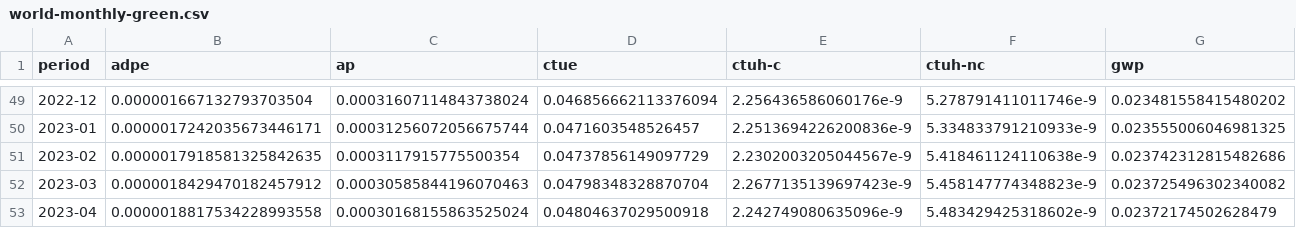
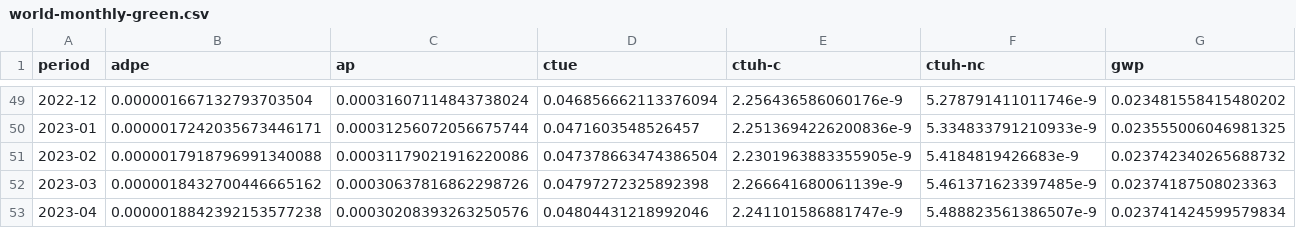
Before and after one commit to digital4better/data, a CSV file: data/factor/world-monthly-green.csv, drawn as a sheet; only a part is shown, gaps mark what is left out; the diff covers the shown part only; the diff names each change by its address in the sheet, - before the commit and + after, or states it on an @@ line.

```diff
--- a/data/factor/world-monthly-green.csv
+++ b/data/factor/world-monthly-green.csv
-B51 (adpe): 0.0000017918581325842635
+B51 (adpe): 0.0000017918796991340088
-C51 (ap): 0.0003117915775500354
+C51 (ap): 0.00031179021916220086
-D51 (ctue): 0.04737856149097729
+D51 (ctue): 0.047378663474386504
-E51 (ctuh-c): 2.2302003205044567e-9
+E51 (ctuh-c): 2.2301963883355905e-9
-F51 (ctuh-nc): 5.418461124110638e-9
+F51 (ctuh-nc): 5.4184819426683e-9
-G51 (gwp): 0.023742312815482686
+G51 (gwp): 0.023742340265688732
-B52 (adpe): 0.0000018429470182457912
+B52 (adpe): 0.0000018432700446665162
-C52 (ap): 0.00030585844196070463
+C52 (ap): 0.00030637816862298726
-D52 (ctue): 0.04798348328870704
+D52 (ctue): 0.04797272325892398
-E52 (ctuh-c): 2.2677135139697423e-9
+E52 (ctuh-c): 2.266641680061139e-9
-F52 (ctuh-nc): 5.458147774348823e-9
+F52 (ctuh-nc): 5.461371623397485e-9
-G52 (gwp): 0.023725496302340082
+G52 (gwp): 0.02374187508023363
-B53 (adpe): 0.0000018817534228993558
+B53 (adpe): 0.0000018842392153577238
-C53 (ap): 0.00030168155863525024
+C53 (ap): 0.00030208393263250576
-D53 (ctue): 0.04804637029500918
+D53 (ctue): 0.04804431218992046
-E53 (ctuh-c): 2.242749080635096e-9
+E53 (ctuh-c): 2.241101586881747e-9
-F53 (ctuh-nc): 5.483429425318602e-9
+F53 (ctuh-nc): 5.488823561386507e-9
-G53 (gwp): 0.02372174502628479
+G53 (gwp): 0.023741424599579834
```
Also changed, not shown: 1 added row and 27 edited cells elsewhere in this file, data/factor/continent-monthly-green.csv, data/factor/continent-monthly.csv, 22 other files.
